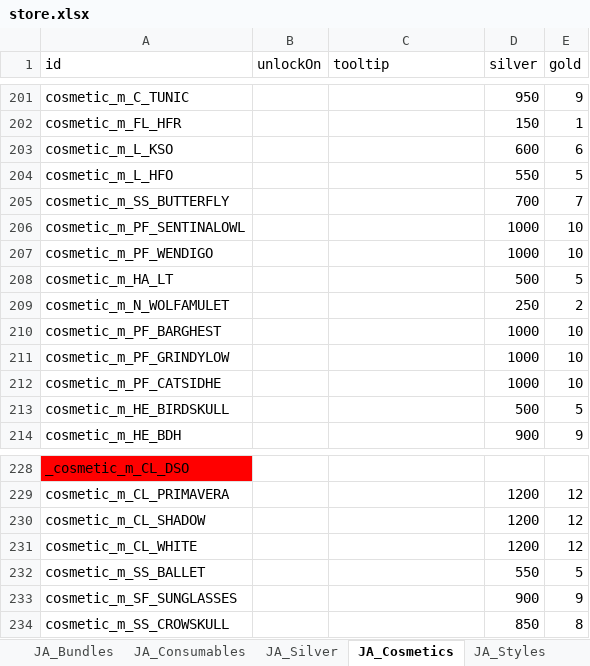
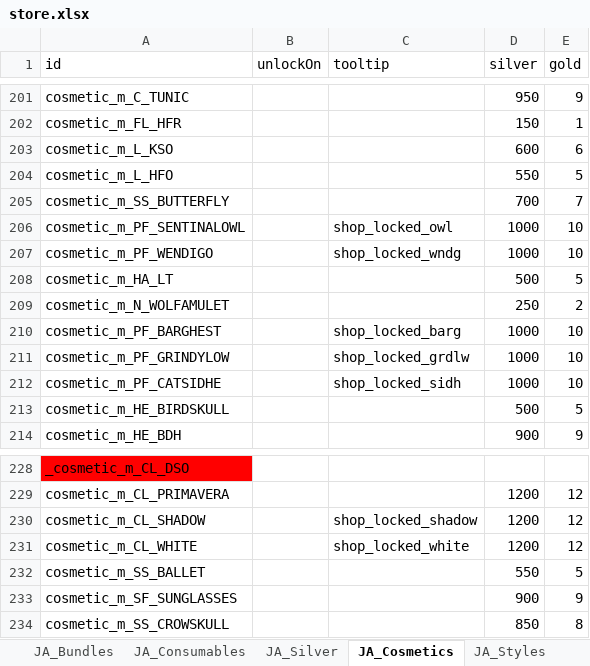
Before and after one commit to RaincrowStudios/CovensUnity, an Excel workbook: Dictionaries/store.xlsx, sheet JA_Cosmetics, drawn as a sheet; only a part is shown, gaps mark what is left out; values as stored, in another font and other column widths than the file's, no borders; charts and pictures not drawn; the diff names each change by its address in the sheet, - before the commit and + after, or states it on an @@ line.

```diff
--- a/Dictionaries/store.xlsx (sheet JA_Cosmetics)
+++ b/Dictionaries/store.xlsx (sheet JA_Cosmetics)
-C206 (tooltip): (empty)
+C206 (tooltip): shop_locked_owl
-C207 (tooltip): (empty)
+C207 (tooltip): shop_locked_wndg
-C210 (tooltip): (empty)
+C210 (tooltip): shop_locked_barg
-C211 (tooltip): (empty)
+C211 (tooltip): shop_locked_grdlw
-C212 (tooltip): (empty)
+C212 (tooltip): shop_locked_sidh
-C230 (tooltip): (empty)
+C230 (tooltip): shop_locked_shadow
-C231 (tooltip): (empty)
+C231 (tooltip): shop_locked_white
```
Also changed, not shown: Dictionaries/game.xlsx, 7 other files.
